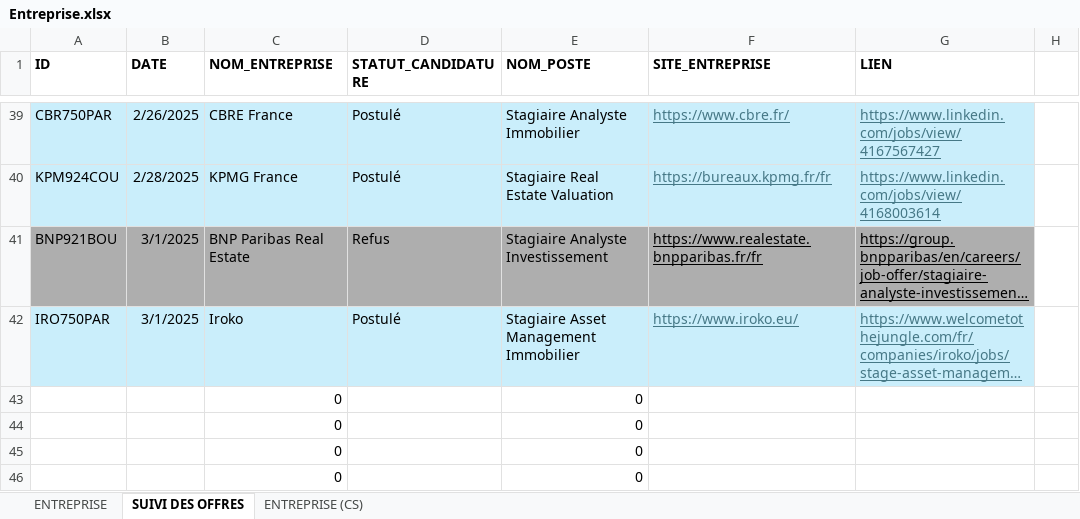
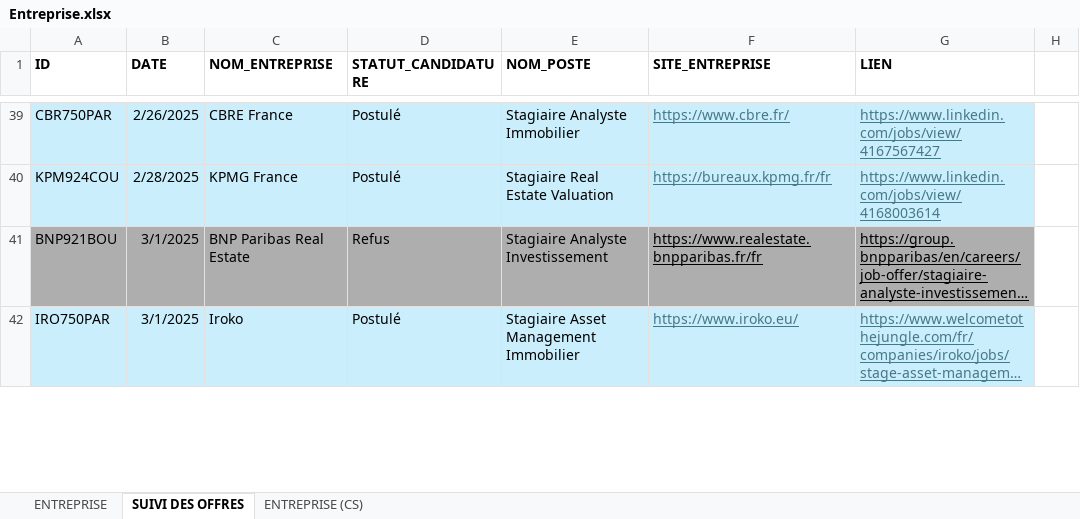
Before and after one commit to issakachaou/M1, an Excel workbook: Stage/Entreprise.xlsx, sheet SUIVI DES OFFRES, drawn as a sheet; only a part is shown, gaps mark what is left out; long unchanged cells end in …; values as stored, in another font and other column widths than the file's, no borders; removed rows and columns are numbered as before the commit, all else as after; the diff covers the shown part only; the diff names each change by its address in the sheet, - before the commit and + after, or states it on an @@ line.

```diff
--- a/Stage/Entreprise.xlsx (sheet SUIVI DES OFFRES)
+++ b/Stage/Entreprise.xlsx (sheet SUIVI DES OFFRES)
-row 43:  |  | 0 |  | 0
-row 44:  |  | 0 |  | 0
-row 45:  |  | 0 |  | 0
-row 46:  |  | 0 |  | 0
```
Also changed, not shown: 4 added rows, 3 edited cells and cell formats elsewhere in this sheet, sheet ENTREPRISE, sheet ENTREPRISE (CS), formulas that keep their value, 52 other files.
